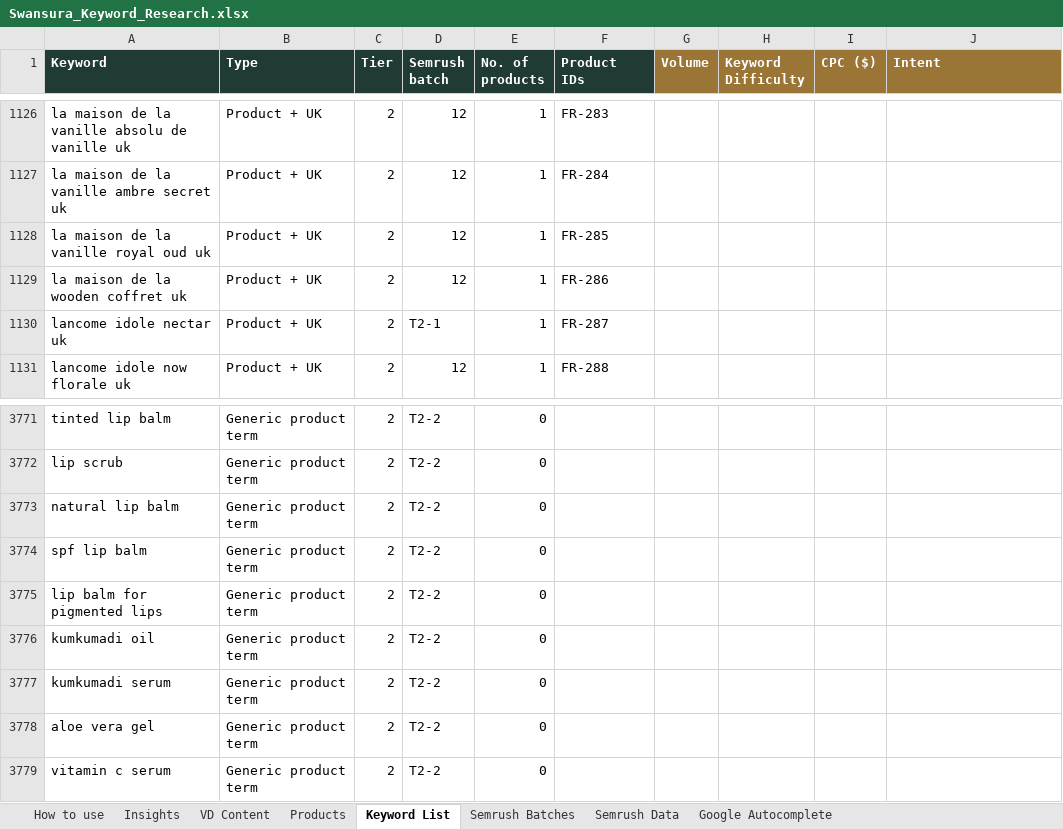
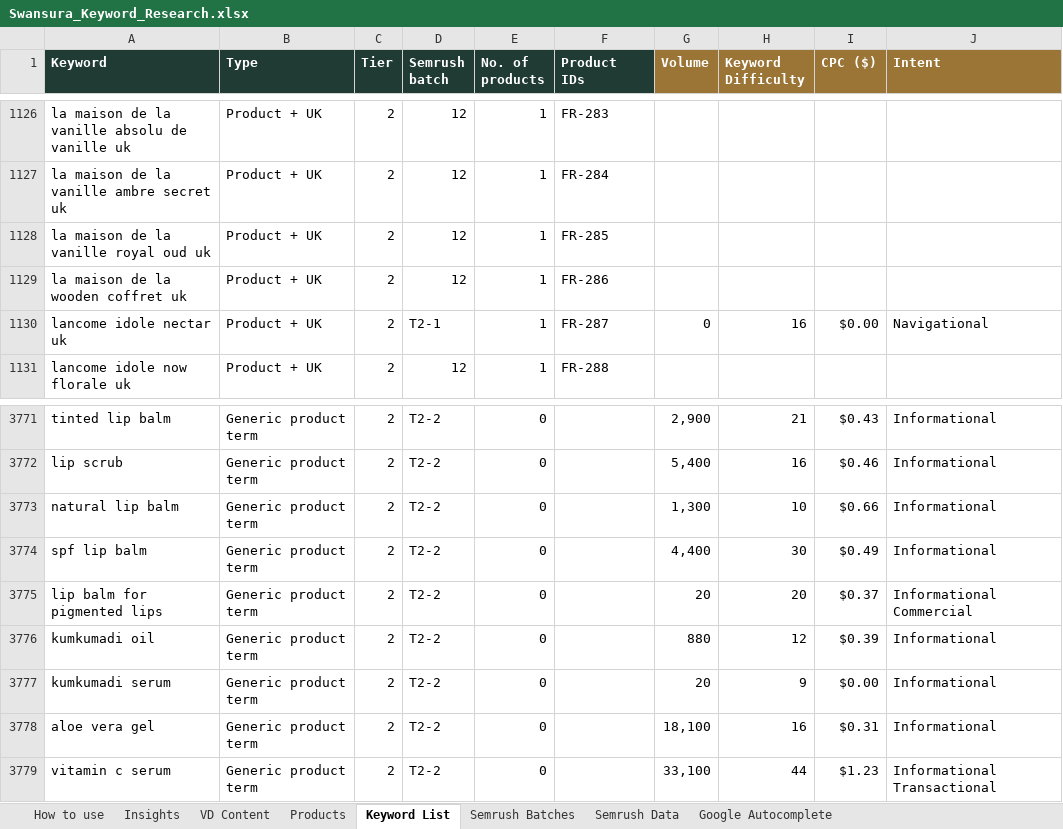
Before and after one commit to lpheavydeals/swansura, an Excel workbook: seo/Swansura_Keyword_Research.xlsx, sheet Keyword List, drawn as a sheet; only a part is shown, gaps mark what is left out; values as stored, in another font and other column widths than the file's, no borders; charts and pictures not drawn; the diff covers the shown part only; the diff names each change by its address in the sheet, - before the commit and + after, or states it on an @@ line.

```diff
--- a/seo/Swansura_Keyword_Research.xlsx (sheet Keyword List)
+++ b/seo/Swansura_Keyword_Research.xlsx (sheet Keyword List)
-G1130 (Volume): (empty)
+G1130 (Volume): 0
-H1130 (Keyword Difficulty): (empty)
+H1130 (Keyword Difficulty): 16
-I1130 (CPC ($)): (empty)
+I1130 (CPC ($)): $0.00
-J1130 (Intent): (empty)
+J1130 (Intent): Navigational
-G3771 (Volume): (empty)
+G3771 (Volume): 2,900
-H3771 (Keyword Difficulty): (empty)
+H3771 (Keyword Difficulty): 21
-I3771 (CPC ($)): (empty)
+I3771 (CPC ($)): $0.43
-J3771:J3774 (Intent): (empty)
+J3771:J3774 (Intent): Informational
-G3772 (Volume): (empty)
+G3772 (Volume): 5,400
-H3772 (Keyword Difficulty): (empty)
+H3772 (Keyword Difficulty): 16
-I3772 (CPC ($)): (empty)
+I3772 (CPC ($)): $0.46
-G3773 (Volume): (empty)
+G3773 (Volume): 1,300
-H3773 (Keyword Difficulty): (empty)
+H3773 (Keyword Difficulty): 10
-I3773 (CPC ($)): (empty)
+I3773 (CPC ($)): $0.66
-G3774 (Volume): (empty)
+G3774 (Volume): 4,400
-H3774 (Keyword Difficulty): (empty)
+H3774 (Keyword Difficulty): 30
-I3774 (CPC ($)): (empty)
+I3774 (CPC ($)): $0.49
-G3775 (Volume): (empty)
+G3775 (Volume): 20
-H3775 (Keyword Difficulty): (empty)
+H3775 (Keyword Difficulty): 20
-I3775 (CPC ($)): (empty)
+I3775 (CPC ($)): $0.37
-J3775 (Intent): (empty)
+J3775 (Intent): Informational Commercial
-G3776 (Volume): (empty)
+G3776 (Volume): 880
-H3776 (Keyword Difficulty): (empty)
+H3776 (Keyword Difficulty): 12
-I3776 (CPC ($)): (empty)
+I3776 (CPC ($)): $0.39
-J3776:J3778 (Intent): (empty)
+J3776:J3778 (Intent): Informational
-G3777 (Volume): (empty)
+G3777 (Volume): 20
-H3777 (Keyword Difficulty): (empty)
+H3777 (Keyword Difficulty): 9
-I3777 (CPC ($)): (empty)
+I3777 (CPC ($)): $0.00
-G3778 (Volume): (empty)
+G3778 (Volume): 18,100
-H3778 (Keyword Difficulty): (empty)
+H3778 (Keyword Difficulty): 16
-I3778 (CPC ($)): (empty)
+I3778 (CPC ($)): $0.31
-G3779 (Volume): (empty)
+G3779 (Volume): 33,100
-H3779 (Keyword Difficulty): (empty)
+H3779 (Keyword Difficulty): 44
-I3779 (CPC ($)): (empty)
+I3779 (CPC ($)): $1.23
-J3779 (Intent): (empty)
+J3779 (Intent): Informational Transactional
```
Also changed, not shown: 928 edited cells elsewhere in this sheet, sheet Semrush Data, sheet Insights, sheet VD Content, sheet Products, 7 other files.
